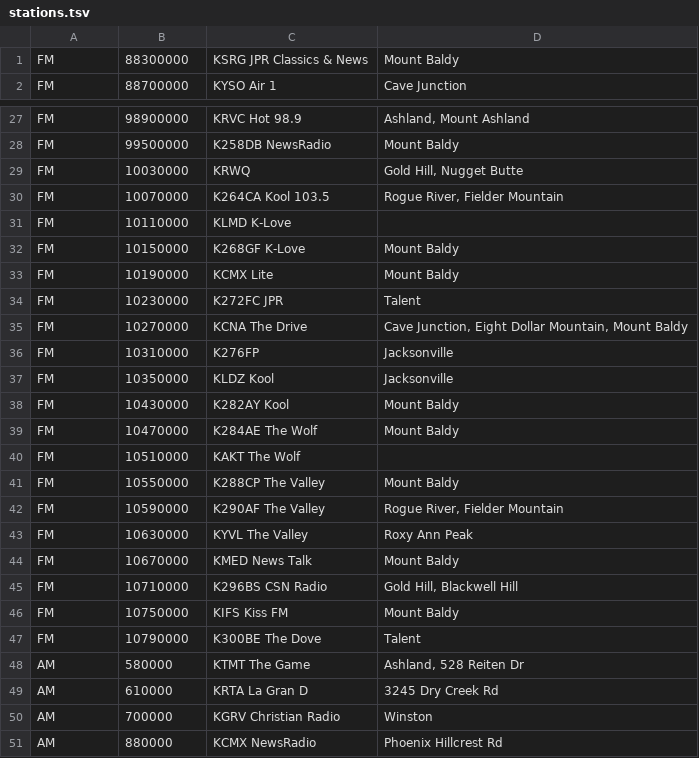
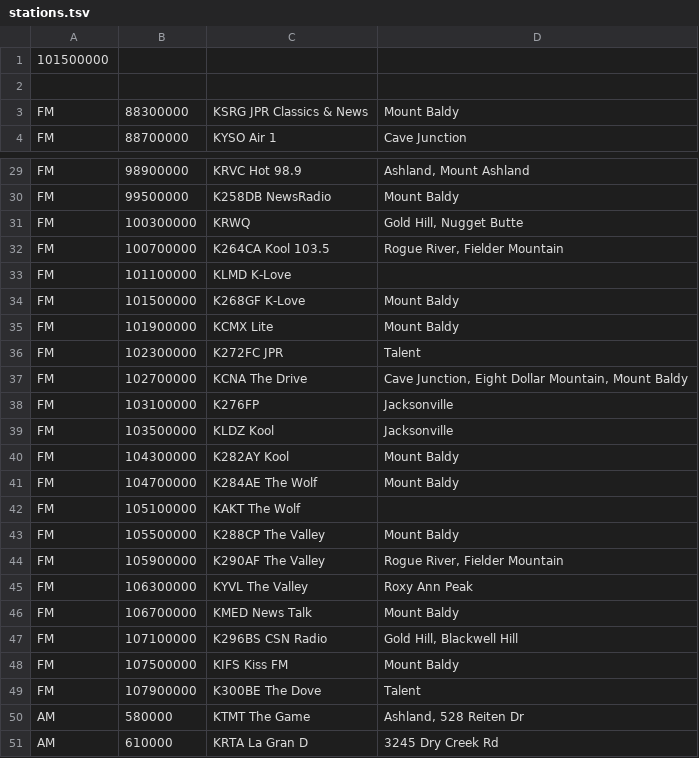
Before and after one commit to vinthewrench/carradio, a TSV file: Assets/stations.tsv, drawn as a sheet; only a part is shown, gaps mark what is left out; the shorter side is filled out with more unchanged rows.

Commit message:
no message

```diff
--- a/Assets/stations.tsv
+++ b/Assets/stations.tsv
@@ -1 +1,3 @@
+    101500000
+
 FM	88300000	KSRG JPR Classics & News	Mount Baldy
@@ -28,21 +30,21 @@ FM	98900000	KRVC Hot 98.9	Ashland, Mount Ashland
 FM	99500000	K258DB NewsRadio	Mount Baldy
-FM	10030000	KRWQ	Gold Hill, Nugget Butte
-FM	10070000	K264CA Kool 103.5	Rogue River, Fielder Mountain
-FM	10110000	KLMD K-Love	
-FM	10150000	K268GF K-Love	Mount Baldy
-FM	10190000	KCMX Lite	Mount Baldy
-FM	10230000	K272FC JPR	Talent
-FM	10270000	KCNA The Drive	Cave Junction, Eight Dollar Mountain, Mount Baldy
-FM	10310000	K276FP	Jacksonville
-FM	10350000	KLDZ Kool	Jacksonville
-FM	10430000	K282AY Kool	Mount Baldy
-FM	10470000	K284AE The Wolf	Mount Baldy
-FM	10510000	KAKT The Wolf	
-FM	10550000	K288CP The Valley	Mount Baldy
-FM	10590000	K290AF The Valley	Rogue River, Fielder Mountain
-FM	10630000	KYVL The Valley	Roxy Ann Peak
-FM	10670000	KMED News Talk	Mount Baldy
-FM	10710000	K296BS CSN Radio	Gold Hill, Blackwell Hill
-FM	10750000	KIFS Kiss FM	Mount Baldy
-FM	10790000	K300BE The Dove	Talent
+FM	100300000	KRWQ	Gold Hill, Nugget Butte
+FM	100700000	K264CA Kool 103.5	Rogue River, Fielder Mountain
+FM	101100000	KLMD K-Love	
+FM	101500000	K268GF K-Love	Mount Baldy
+FM	101900000	KCMX Lite	Mount Baldy
+FM	102300000	K272FC JPR	Talent
+FM	102700000	KCNA The Drive	Cave Junction, Eight Dollar Mountain, Mount Baldy
+FM	103100000	K276FP	Jacksonville
+FM	103500000	KLDZ Kool	Jacksonville
+FM	104300000	K282AY Kool	Mount Baldy
+FM	104700000	K284AE The Wolf	Mount Baldy
+FM	105100000	KAKT The Wolf	
+FM	105500000	K288CP The Valley	Mount Baldy
+FM	105900000	K290AF The Valley	Rogue River, Fielder Mountain
+FM	106300000	KYVL The Valley	Roxy Ann Peak
+FM	106700000	KMED News Talk	Mount Baldy
+FM	107100000	K296BS CSN Radio	Gold Hill, Blackwell Hill
+FM	107500000	KIFS Kiss FM	Mount Baldy
+FM	107900000	K300BE The Dove	Talent
 AM	580000	KTMT The Game	Ashland, 528 Reiten Dr
```
